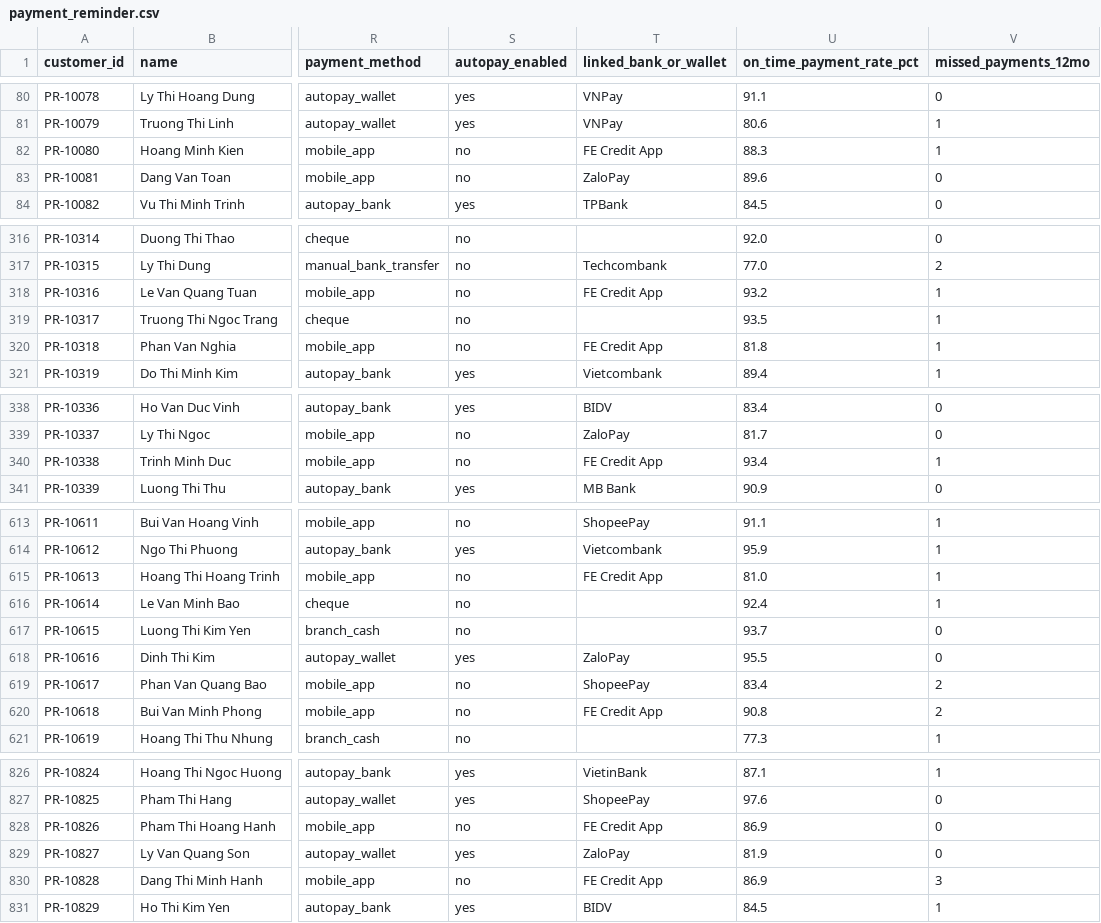
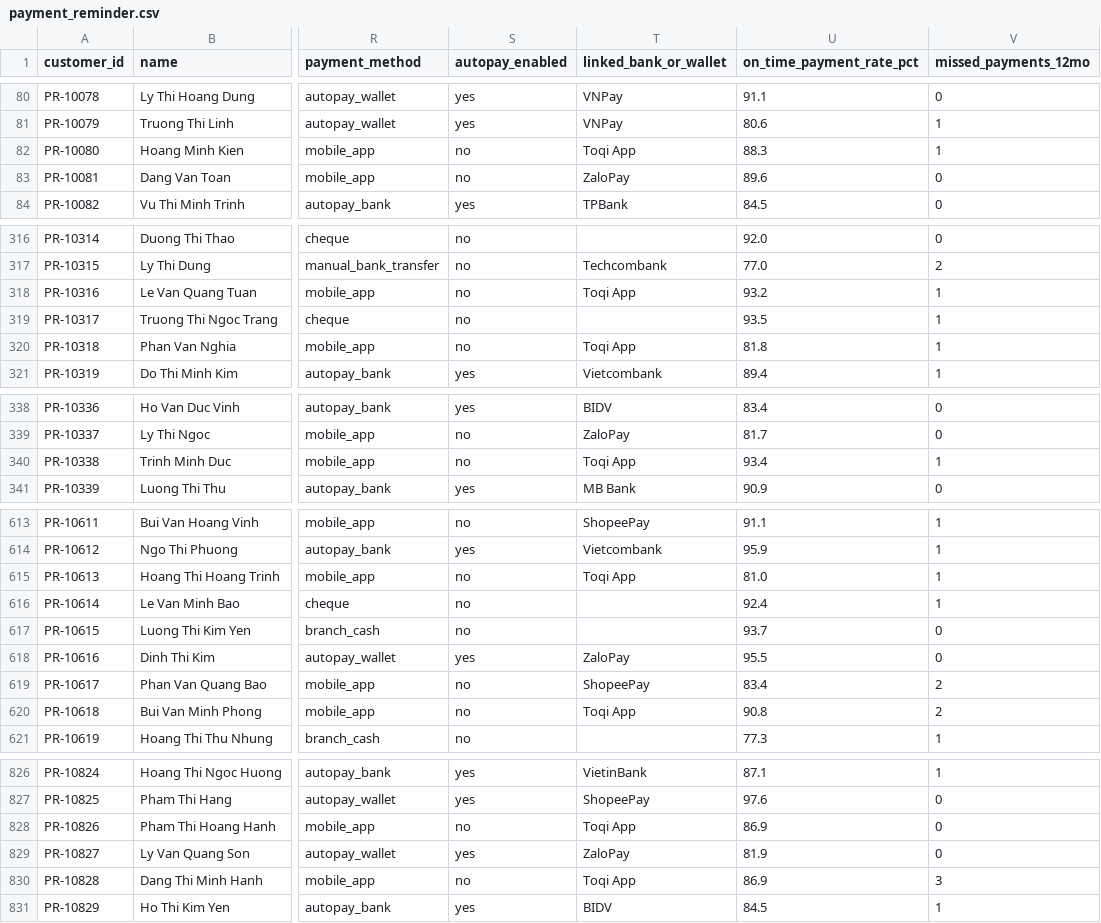
Before and after one commit to prolaybhattacharyya29/Tellyai, a CSV file: data/csvs/payment_reminder.csv, drawn as a sheet; only a part is shown, gaps mark what is left out; the diff covers the shown part only; the diff names each change by its address in the sheet, - before the commit and + after, or states it on an @@ line.

Commit message:
Rebrand: replace FE Credit with TOQI across entire project

```diff
--- a/data/csvs/payment_reminder.csv
+++ b/data/csvs/payment_reminder.csv
-T82 (linked_bank_or_wallet): FE Credit App
+T82 (linked_bank_or_wallet): Toqi App
-T318 (linked_bank_or_wallet): FE Credit App
+T318 (linked_bank_or_wallet): Toqi App
-T320 (linked_bank_or_wallet): FE Credit App
+T320 (linked_bank_or_wallet): Toqi App
-T340 (linked_bank_or_wallet): FE Credit App
+T340 (linked_bank_or_wallet): Toqi App
-T615 (linked_bank_or_wallet): FE Credit App
+T615 (linked_bank_or_wallet): Toqi App
-T620 (linked_bank_or_wallet): FE Credit App
+T620 (linked_bank_or_wallet): Toqi App
-T828 (linked_bank_or_wallet): FE Credit App
+T828 (linked_bank_or_wallet): Toqi App
-T830 (linked_bank_or_wallet): FE Credit App
+T830 (linked_bank_or_wallet): Toqi App
```
Also changed, not shown: 9 edited cells elsewhere in this file, 21 other files.
